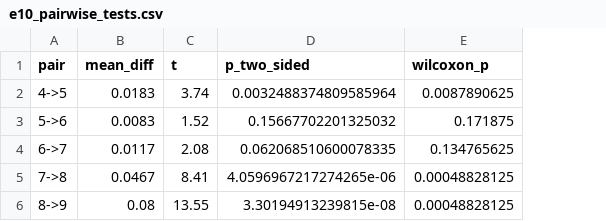
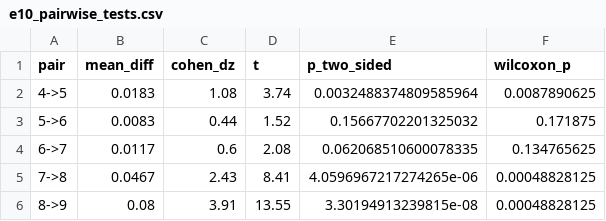
Before and after one commit to a8617667122022/zju-marine-datamining-final, a CSV file: results/e10_pairwise_tests.csv, drawn as a sheet; the diff names each change by its address in the sheet, - before the commit and + after, or states it on an @@ line.

Commit message:
补强统计与图件，修复日志链接与首尾矛盾
- 报告 4.2 增补 Cohen's d_z 效应量列与解读；10_stat_ci.py 同步输出 cohen_dz。
- 04_figures.py 与 09_summary_assets.py 统一 600 dpi，13 张图重出；报告 1.2 注明分辨率与生成脚本。
- ai-log/00：历史回复里的本地 share-artifact 链接改为仓库相对路径并移除失效行号锚点；
  新增顶部证据分级提示与文末整理者补注，说明第 41 轮当时的进度与现状差异。
- 重新生成 Word（25 表）。

```diff
--- a/results/e10_pairwise_tests.csv
+++ b/results/e10_pairwise_tests.csv
+column C (cohen_dz), rows 2-6: 1.08 | 0.44 | 0.6 | 2.43 | 3.91
```
Also changed, not shown: 20 other files.
